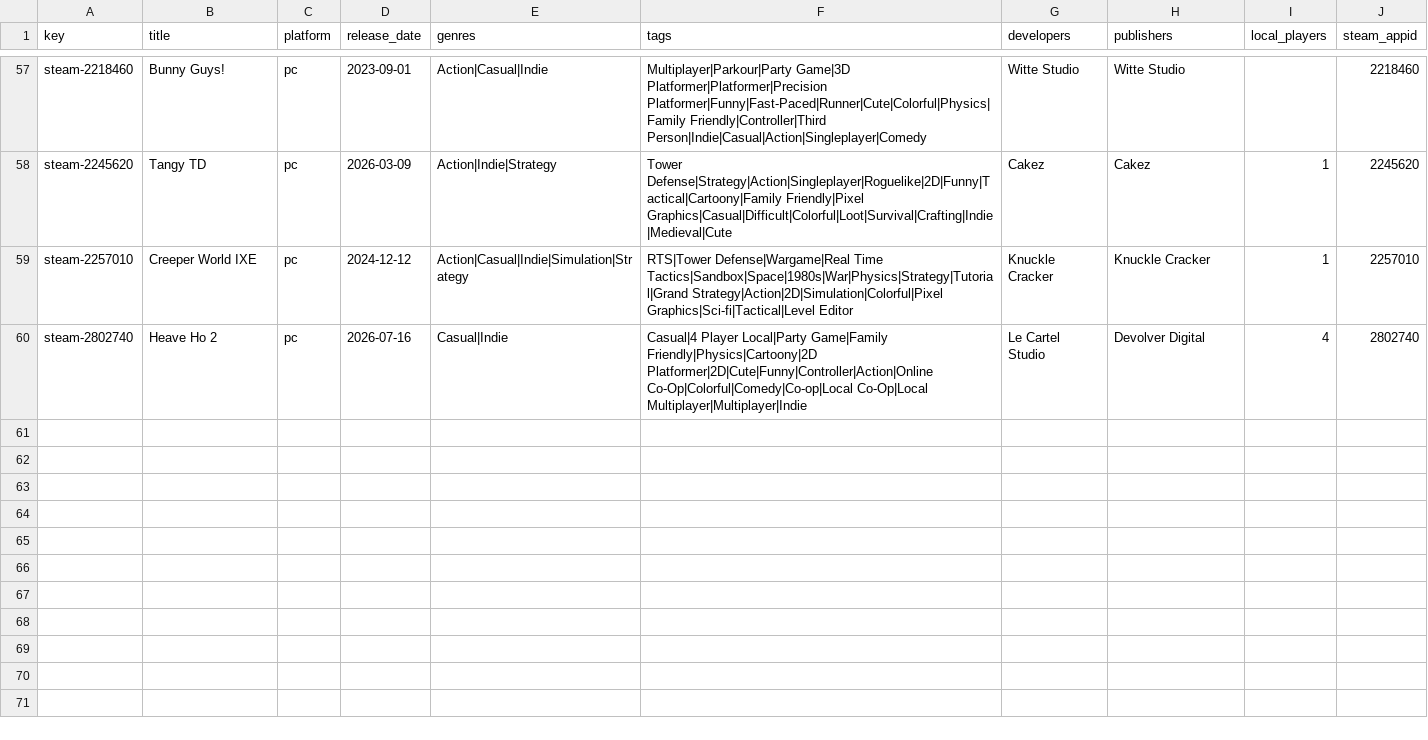
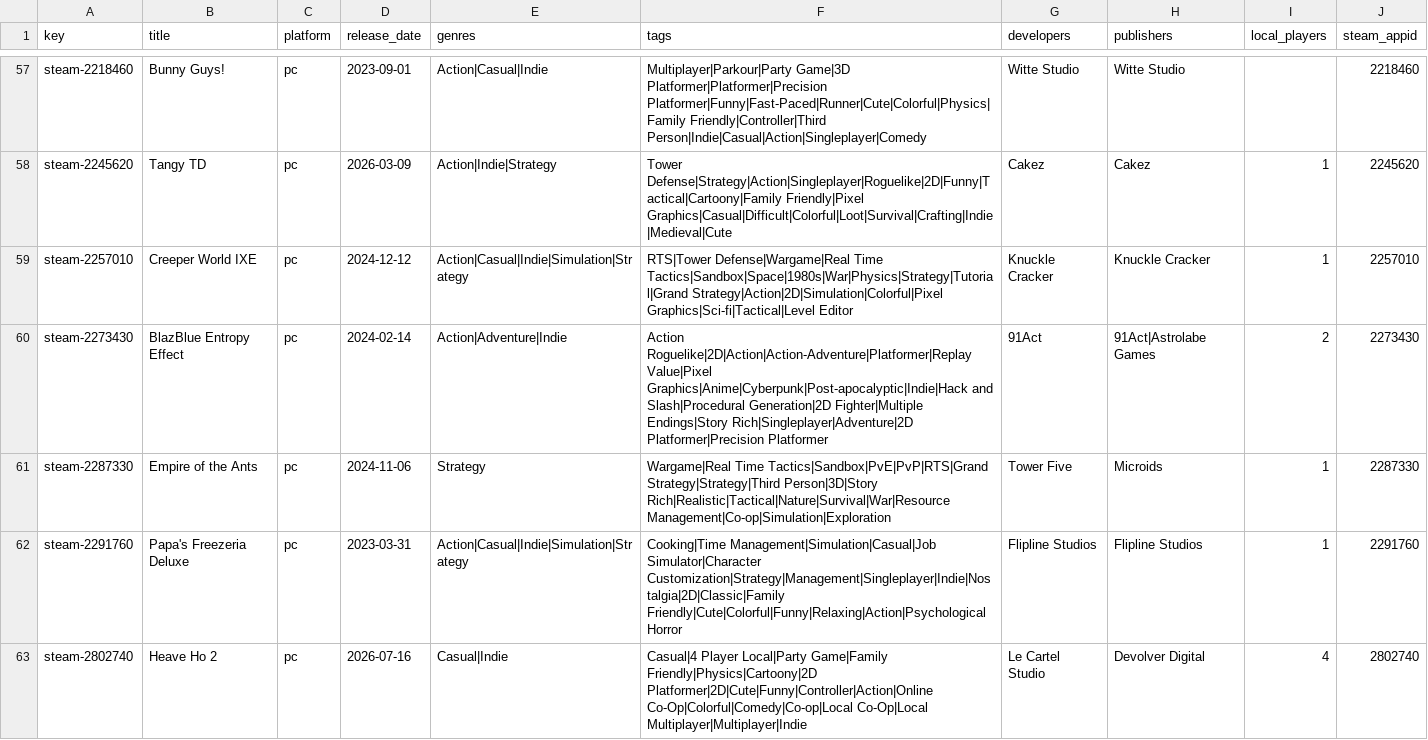
Before and after one commit to jeremybris/PlayOut-metadata, a CSV file: data/steam/15.csv, drawn as a sheet; only a part is shown, gaps mark what is left out.

```diff
--- a/data/steam/15.csv
+++ b/data/steam/15.csv
@@ -59,2 +59,5 @@ steam-2245620,Tangy TD,pc,2026-03-09,Action|Indie|Strategy,Tower Defense|Strateg
 steam-2257010,Creeper World IXE,pc,2024-12-12,Action|Casual|Indie|Simulation|Strategy,RTS|Tower Defense|Wargame|Real Time Tactics|Sandbox|Space|1980s|War|Physics|Strategy|Tutorial|Grand Strategy|Action|2D|Simulation|Colorful|Pixel Graphics|Sci-fi|Tactical|Level Editor,Knuckle Cracker,Knuckle Cracker,1,2257010
+steam-2273430,BlazBlue Entropy Effect,pc,2024-02-14,Action|Adventure|Indie,Action Roguelike|2D|Action|Action-Adventure|Platformer|Replay Value|Pixel Graphics|Anime|Cyberpunk|Post-apocalyptic|Indie|Hack and Slash|Procedural Generation|2D Fighter|Multiple Endings|Story Rich|Singleplayer|Adventure|2D Platformer|Precision Platformer,91Act,91Act|Astrolabe Games,2,2273430
+steam-2287330,Empire of the Ants,pc,2024-11-06,Strategy,Wargame|Real Time Tactics|Sandbox|PvE|PvP|RTS|Grand Strategy|Strategy|Third Person|3D|Story Rich|Realistic|Tactical|Nature|Survival|War|Resource Management|Co-op|Simulation|Exploration,Tower Five,Microids,1,2287330
+steam-2291760,Papa's Freezeria Deluxe,pc,2023-03-31,Action|Casual|Indie|Simulation|Strategy,Cooking|Time Management|Simulation|Casual|Job Simulator|Character Customization|Strategy|Management|Singleplayer|Indie|Nostalgia|2D|Classic|Family Friendly|Cute|Colorful|Funny|Relaxing|Action|Psychological Horror,Flipline Studios,Flipline Studios,1,2291760
 steam-2802740,Heave Ho 2,pc,2026-07-16,Casual|Indie,Casual|4 Player Local|Party Game|Family Friendly|Physics|Cartoony|2D Platformer|2D|Cute|Funny|Controller|Action|Online Co-Op|Colorful|Comedy|Co-op|Local Co-Op|Local Multiplayer|Multiplayer|Indie,Le Cartel Studio,Devolver Digital,4,2802740
```
